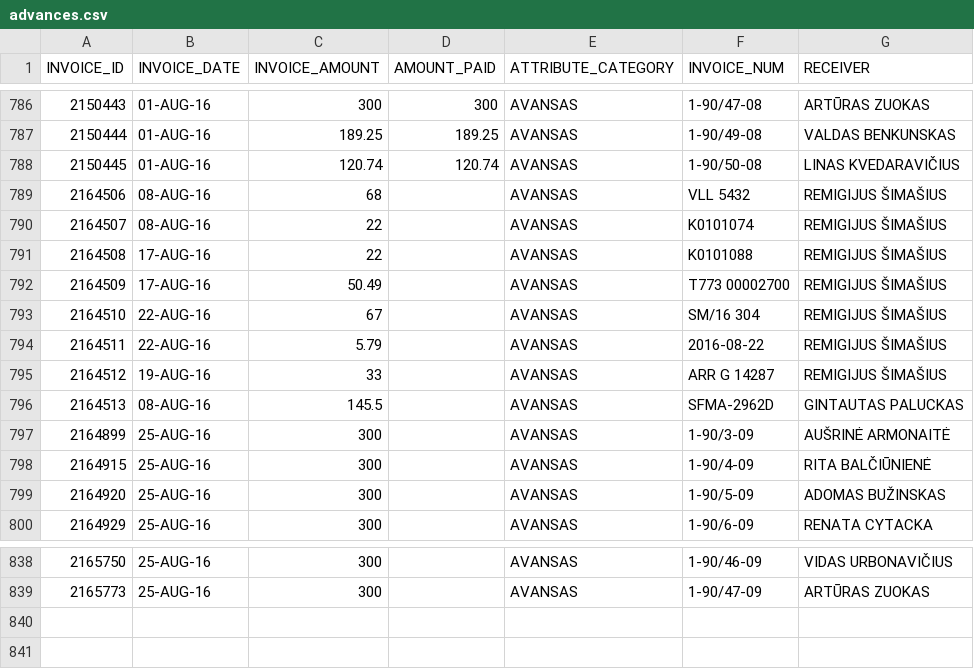
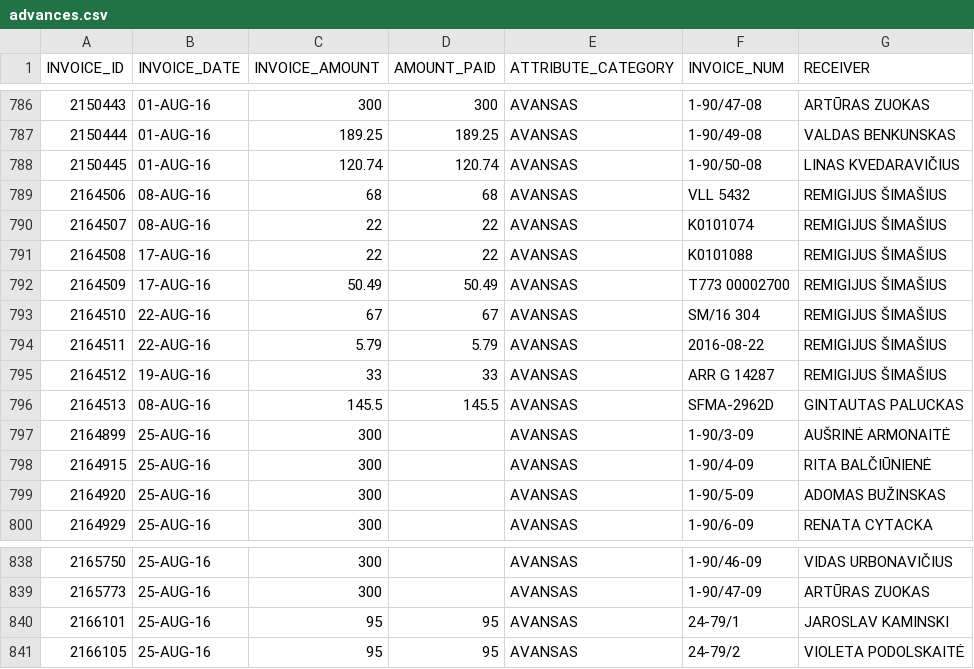
Before and after one commit to vilnius/taryba, a CSV file: expenses/advances.csv, drawn as a sheet; only a part is shown, gaps mark what is left out.

```diff
--- a/expenses/advances.csv
+++ b/expenses/advances.csv
@@ -788,10 +788,10 @@ INVOICE_ID,INVOICE_DATE,INVOICE_AMOUNT,AMOUNT_PAID,ATTRIBUTE_CATEGORY,INVOICE_NU
 2150445,01-AUG-16,120.74,120.74,AVANSAS,1-90/50-08,"LINAS KVEDARAVIČIUS"
-2164506,08-AUG-16,68,,AVANSAS,"VLL 5432","REMIGIJUS ŠIMAŠIUS"
-2164507,08-AUG-16,22,,AVANSAS,K0101074,"REMIGIJUS ŠIMAŠIUS"
-2164508,17-AUG-16,22,,AVANSAS,K0101088,"REMIGIJUS ŠIMAŠIUS"
-2164509,17-AUG-16,50.49,,AVANSAS,"T773 00002700","REMIGIJUS ŠIMAŠIUS"
-2164510,22-AUG-16,67,,AVANSAS,"SM/16 304","REMIGIJUS ŠIMAŠIUS"
-2164511,22-AUG-16,5.79,,AVANSAS,2016-08-22,"REMIGIJUS ŠIMAŠIUS"
-2164512,19-AUG-16,33,,AVANSAS,"ARR G 14287","REMIGIJUS ŠIMAŠIUS"
-2164513,08-AUG-16,145.5,,AVANSAS,SFMA-2962D,"GINTAUTAS PALUCKAS"
+2164506,08-AUG-16,68,68,AVANSAS,"VLL 5432","REMIGIJUS ŠIMAŠIUS"
+2164507,08-AUG-16,22,22,AVANSAS,K0101074,"REMIGIJUS ŠIMAŠIUS"
+2164508,17-AUG-16,22,22,AVANSAS,K0101088,"REMIGIJUS ŠIMAŠIUS"
+2164509,17-AUG-16,50.49,50.49,AVANSAS,"T773 00002700","REMIGIJUS ŠIMAŠIUS"
+2164510,22-AUG-16,67,67,AVANSAS,"SM/16 304","REMIGIJUS ŠIMAŠIUS"
+2164511,22-AUG-16,5.79,5.79,AVANSAS,2016-08-22,"REMIGIJUS ŠIMAŠIUS"
+2164512,19-AUG-16,33,33,AVANSAS,"ARR G 14287","REMIGIJUS ŠIMAŠIUS"
+2164513,08-AUG-16,145.5,145.5,AVANSAS,SFMA-2962D,"GINTAUTAS PALUCKAS"
 2164899,25-AUG-16,300,,AVANSAS,1-90/3-09,"AUŠRINĖ ARMONAITĖ"
@@ -839 +839,3 @@ INVOICE_ID,INVOICE_DATE,INVOICE_AMOUNT,AMOUNT_PAID,ATTRIBUTE_CATEGORY,INVOICE_NU
 2165773,25-AUG-16,300,,AVANSAS,1-90/47-09,"ARTŪRAS ZUOKAS"
+2166101,25-AUG-16,95,95,AVANSAS,24-79/1,"JAROSLAV KAMINSKI"
+2166105,25-AUG-16,95,95,AVANSAS,24-79/2,"VIOLETA PODOLSKAITĖ"
```
Also changed, not shown: expenses/expenses.csv, 2 other files.
